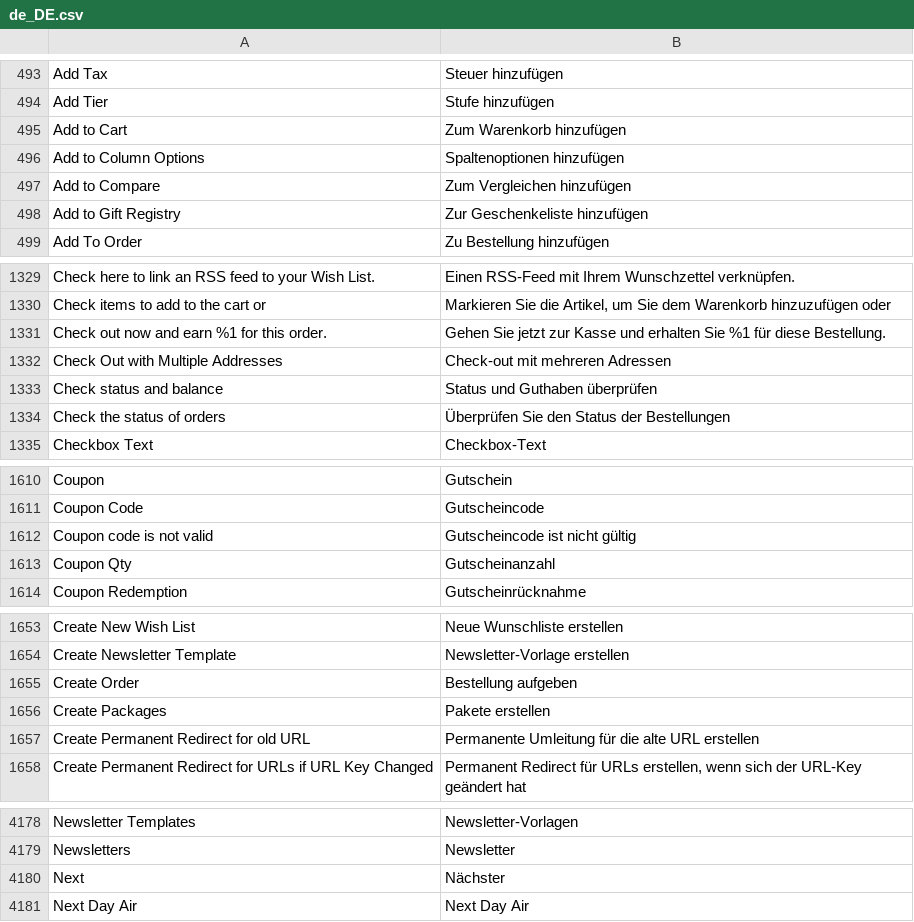
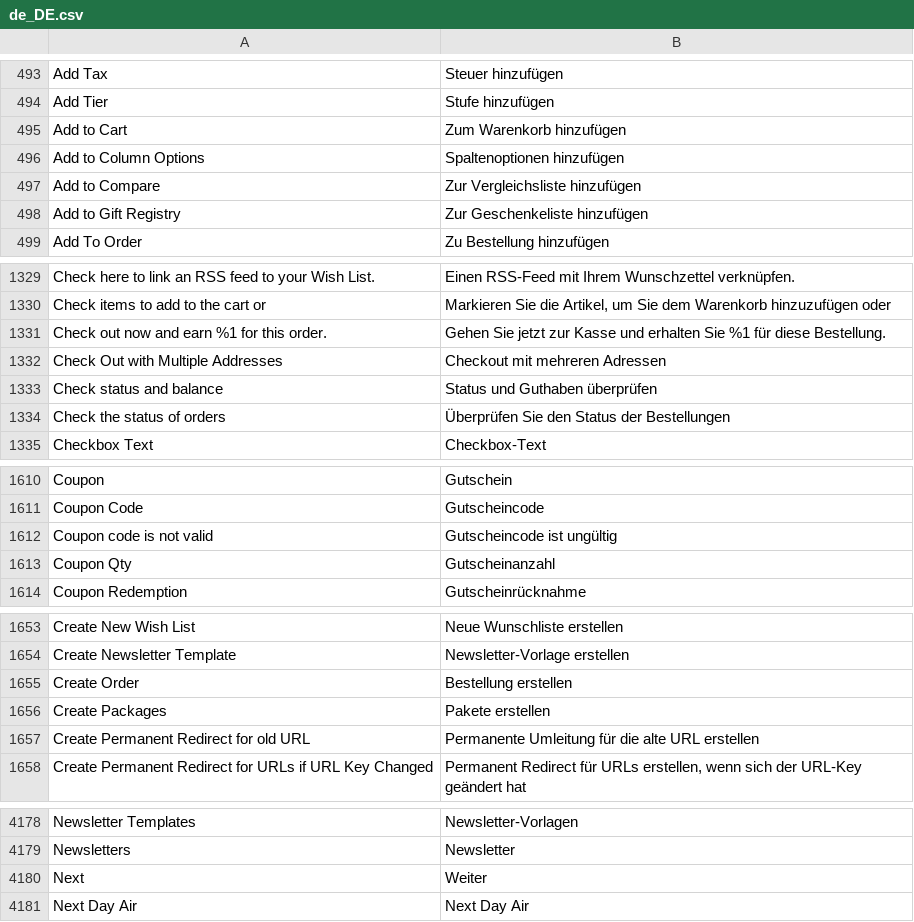
Before and after one commit to splendidinternet/Magento2_German_LocalePack_de_DE, a CSV file: de_DE.csv, drawn as a sheet; only a part is shown, gaps mark what is left out; the diff covers the shown part only.

```diff
--- a/de_DE.csv
+++ b/de_DE.csv
@@ -496,3 +496,3 @@ Add to Cart,Zum Warenkorb hinzufügen
 Add to Column Options,Spaltenoptionen hinzufügen
-Add to Compare,Zum Vergleichen hinzufügen
+Add to Compare,Zur Vergleichsliste hinzufügen
 Add to Gift Registry,Zur Geschenkeliste hinzufügen
@@ -1341,3 +1341,3 @@ Check items to add to the cart or,"Markieren Sie die Artikel, um Sie dem Warenko
 Check out now and earn %1 for this order.,Gehen Sie jetzt zur Kasse und erhalten Sie %1 für diese Bestellung.
-Check Out with Multiple Addresses,Check-out mit mehreren Adressen
+Check Out with Multiple Addresses,Checkout mit mehreren Adressen
 Check status and balance,Status und Guthaben überprüfen
@@ -1650,3 +1650,3 @@ Coupon,Gutschein
 Coupon Code,Gutscheincode
-Coupon code is not valid,Gutscheincode ist nicht gültig
+Coupon code is not valid,Gutscheincode ist ungültig
 Coupon Qty,Gutscheinanzahl
@@ -1693,3 +1693,3 @@ Create New Wish List,Neue Wunschliste erstellen
 Create Newsletter Template,Newsletter-Vorlage erstellen
-Create Order,Bestellung aufgeben
+Create Order,Bestellung erstellen
 Create Packages,Pakete erstellen
@@ -4275,3 +4275,3 @@ Newsletter Templates,Newsletter-Vorlagen
 Newsletters,Newsletter
-Next,Nächster
+Next,Weiter
 Next Day Air,Next Day Air
```
Also changed, not shown: 6 edited cells elsewhere in this file, 1 other file.
